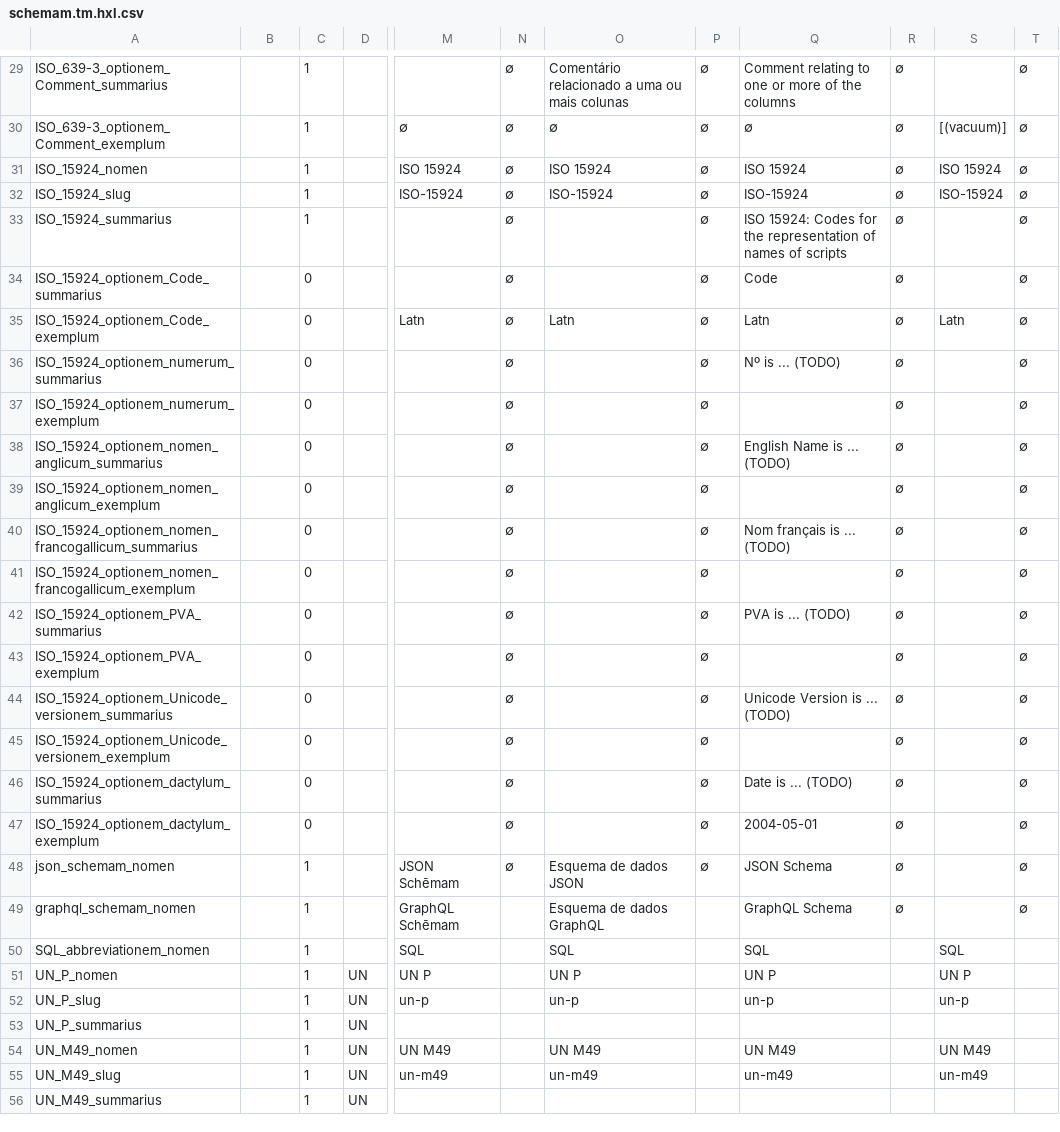
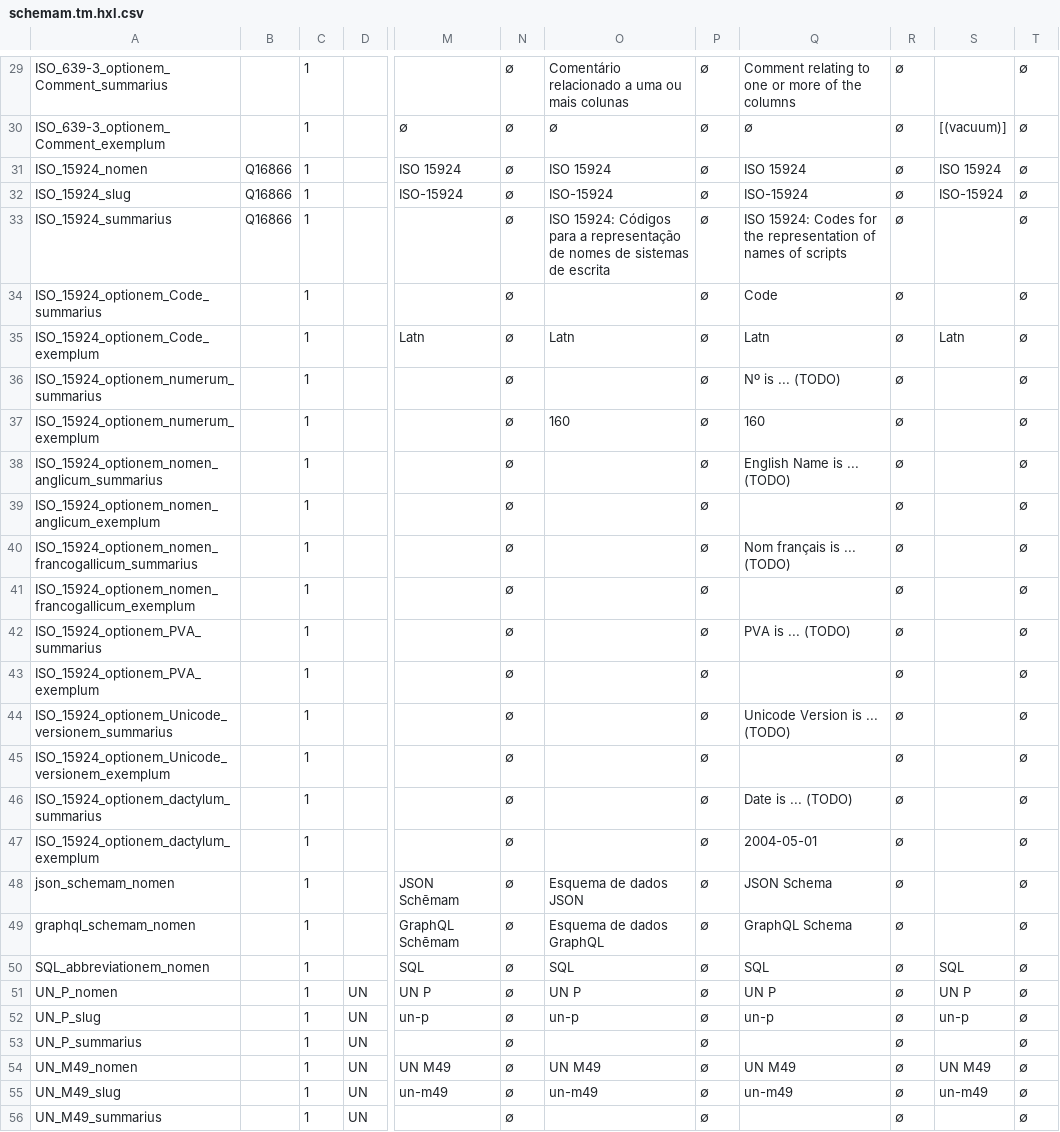
Before and after one commit to HXL-CPLP/Auxilium-Humanitarium-API, a CSV file: _data/tm/schemam.tm.hxl.csv, drawn as a sheet; only a part is shown, gaps mark what is left out; the diff names each change by its address in the sheet, - before the commit and + after, or states it on an @@ line.

Commit message:
mvp-schemam-paginam (#14): template do ISO-15924 já com tags L10n (requer preparar traduções na splanilhas, mesmo original em inglês)

```diff
--- a/_data/tm/schemam.tm.hxl.csv
+++ b/_data/tm/schemam.tm.hxl.csv
-B31:B33: (empty)
+B31:B33: Q16866
-O33: (empty)
+O33: ISO 15924: Códigos para a representação de nomes de sistemas de escrita
-C34:C47: 0
+C34:C47: 1
-O37: (empty)
+O37: 160
-Q37: (empty)
+Q37: 160
-N49:N56: (empty)
+N49:N56: ∅
-P49:P56: (empty)
+P49:P56: ∅
-R50:R56: (empty)
+R50:R56: ∅
-T50:T56: (empty)
+T50:T56: ∅
```
Also changed, not shown: 6 other files.
